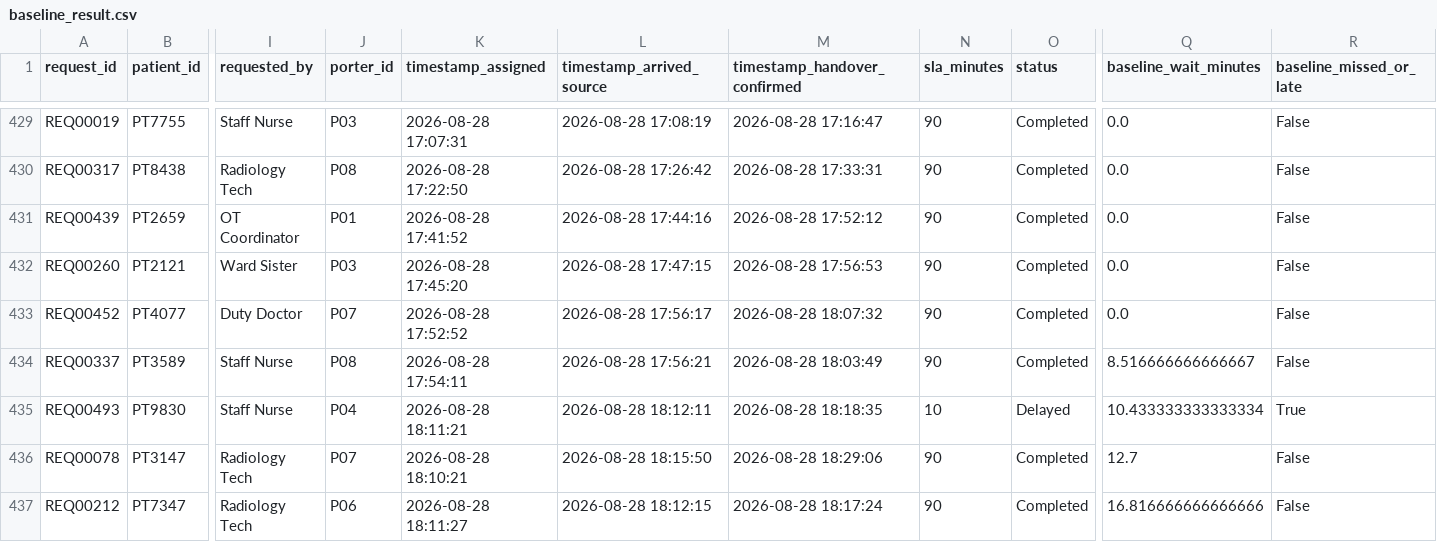
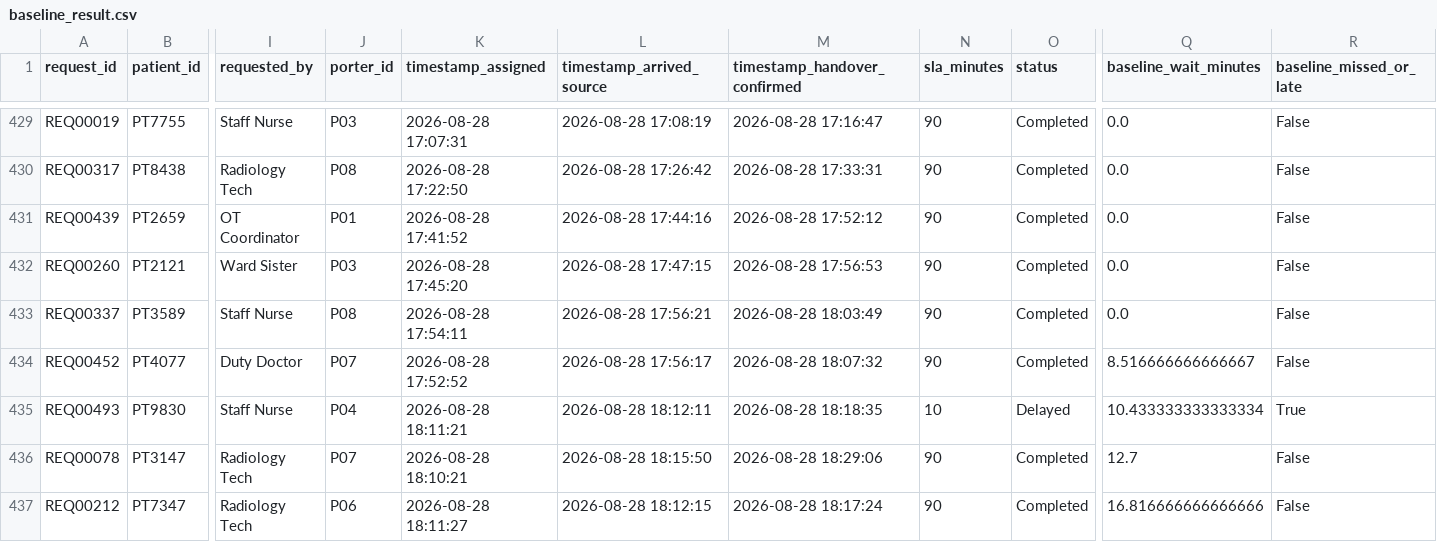
Before and after one commit to jenifermercy7106/hospital-transport-tracker, a CSV file: outputs/baseline_result.csv, drawn as a sheet; only a part is shown, gaps mark what is left out; removed rows and columns are numbered as before the commit, all else as after; rows hold the shown columns only; the diff names each change by its address in the sheet, - before the commit and + after, or states it on an @@ line.

```diff
--- a/outputs/baseline_result.csv
+++ b/outputs/baseline_result.csv
-row 433: REQ00452 | PT4077 | Duty Doctor | P07 | 2026-08-28 17:52:52 | 2026-08-28 17:56:17 | 2026-08-28 18:07:32 | 90 | Completed | 0.0 | False
-Q433 (baseline_wait_minutes): 8.516666666666667
+Q433 (baseline_wait_minutes): 0.0
+row 434: REQ00452 | PT4077 | Duty Doctor | P07 | 2026-08-28 17:52:52 | 2026-08-28 17:56:17 | 2026-08-28 18:07:32 | 90 | Completed | 8.516666666666667 | False
```
Also changed, not shown: outputs/experiment_summary.csv, outputs/prototype_result.csv, 19 other files.
